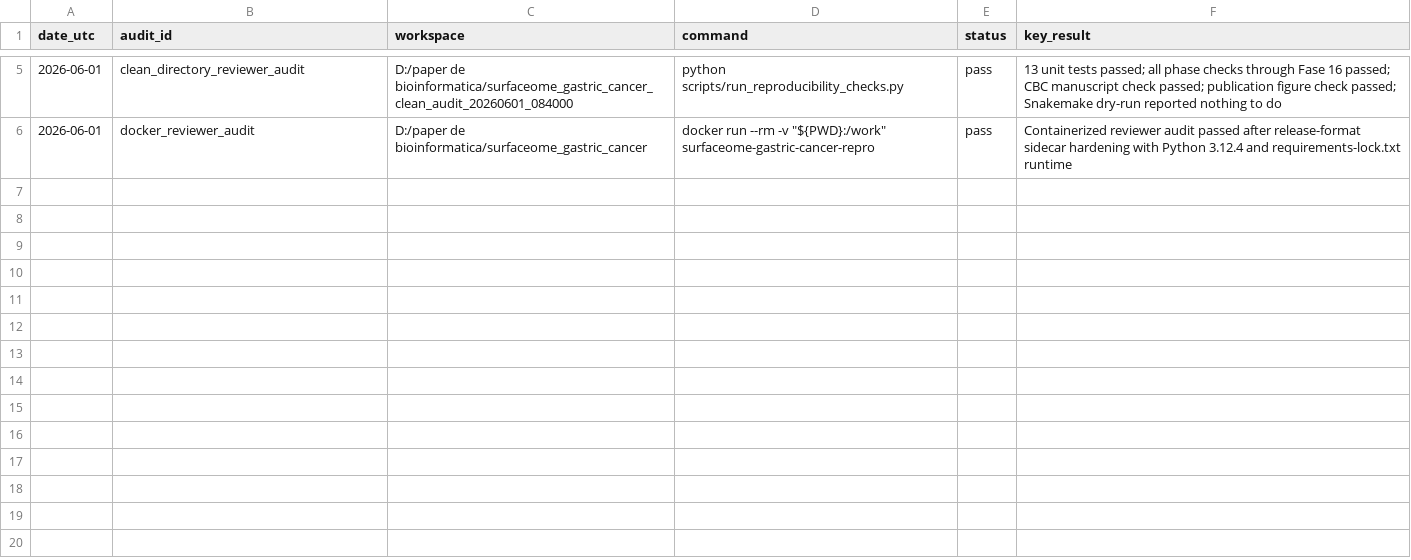
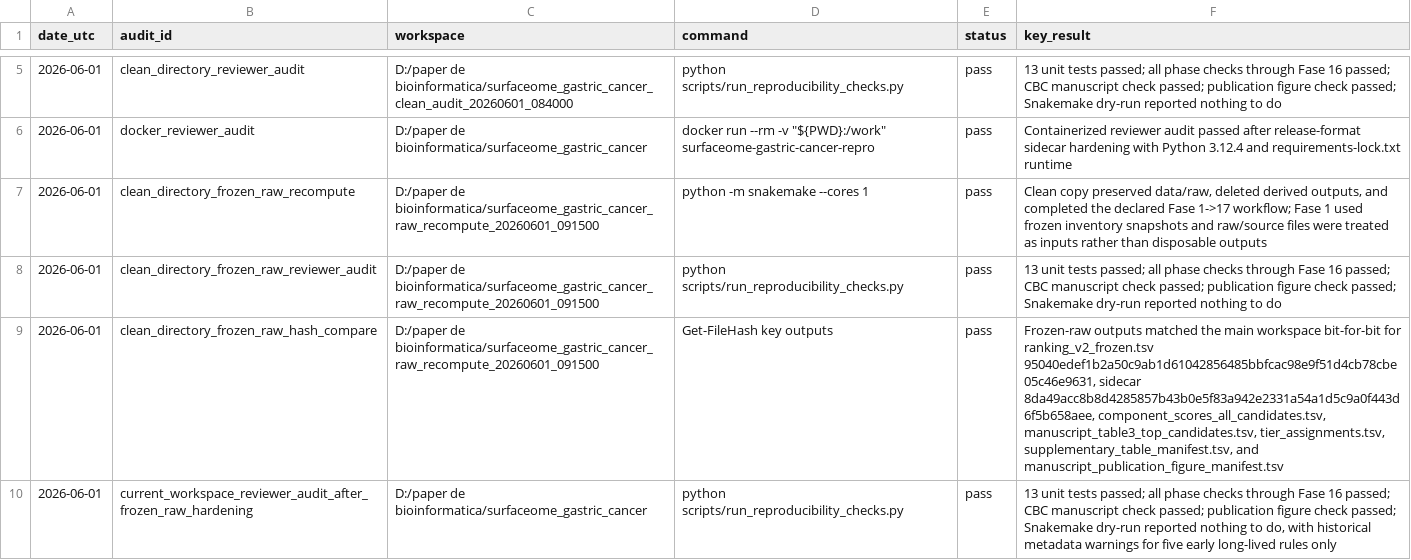
Before and after one commit to vicenzoscavino1999/surfaceome-gastric-cancer, a TSV file: release/reproducibility_audit_log.tsv, drawn as a sheet; only a part is shown, gaps mark what is left out; the diff names each change by its address in the sheet, - before the commit and + after, or states it on an @@ line.

Commit message:
Harden frozen raw reproducibility path

```diff
--- a/release/reproducibility_audit_log.tsv
+++ b/release/reproducibility_audit_log.tsv
+row 7: 2026-06-01 | clean_directory_frozen_raw_recompute | D:/paper de bioinformatica/surfaceome_gastric_cancer_raw_recompute_20260601_091500 | python -m snakemake --cores 1 | pass | Clean copy preserved data/raw, deleted derived outputs, and completed the declared Fase 1->17 workflow; Fase 1 used frozen inventory snapshots and raw/source files were treated as inputs rather than disposable outputs
+row 8: 2026-06-01 | clean_directory_frozen_raw_reviewer_audit | D:/paper de bioinformatica/surfaceome_gastric_cancer_raw_recompute_20260601_091500 | python scripts/run_reproducibility_checks.py | pass | 13 unit tests passed; all phase checks through Fase 16 passed; CBC manuscript check passed; publication figure check passed; Snakemake dry-run reported nothing to do
+row 9: 2026-06-01 | clean_directory_frozen_raw_hash_compare | D:/paper de bioinformatica/surfaceome_gastric_cancer_raw_recompute_20260601_091500 | Get-FileHash key outputs | pass | Frozen-raw outputs matched the main workspace bit-for-bit for ranking_v2_frozen.tsv 95040edef1b2a50c9ab1d61042856485bbfcac98e9f51d4cb78cbe05c46e9631, sidecar 8da49acc8b8d4285857b43b0e5f83a942e2331a54a1d5c9a0f443d6f5b658aee, component_scores_all_candidates.tsv, manuscript_table3_top_candidates.tsv, tier_assignments.tsv, supplementary_table_manifest.tsv, and manuscript_publication_figure_manifest.tsv
+row 10: 2026-06-01 | current_workspace_reviewer_audit_after_frozen_raw_hardening | D:/paper de bioinformatica/surfaceome_gastric_cancer | python scripts/run_reproducibility_checks.py | pass | 13 unit tests passed; all phase checks through Fase 16 passed; CBC manuscript check passed; publication figure check passed; Snakemake dry-run reported nothing to do, with historical metadata warnings for five early long-lived rules only
```
Also changed, not shown: data/checksums/cbioportal_sha256.tsv, data/checksums/surfaceome_sources_sha256.tsv, 44 other files.
